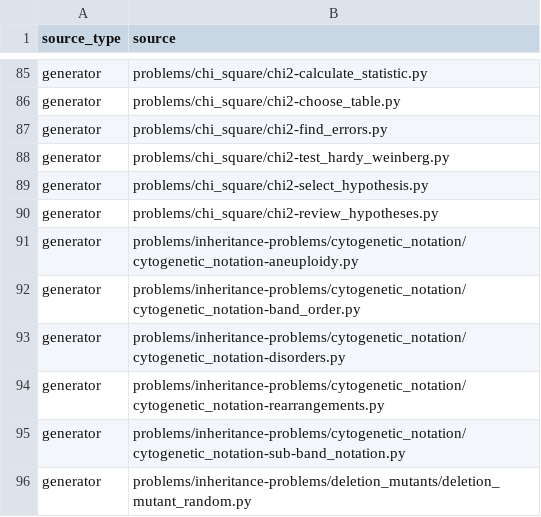
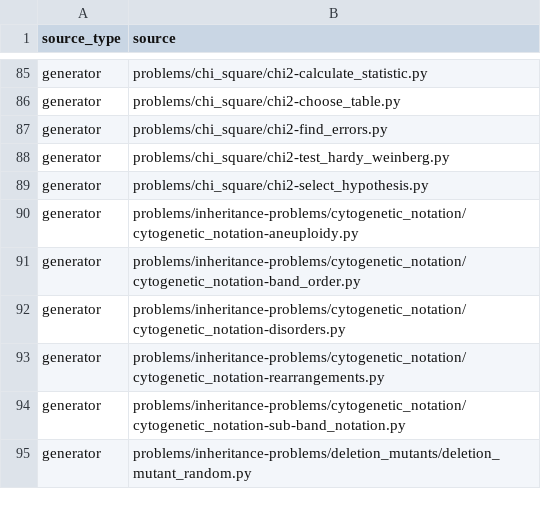
Before and after one commit to vosslab/biology-problems, a CSV file: topic_classifier/frozen_inventory.csv, drawn as a sheet; only a part is shown, gaps mark what is left out; the diff names each change by its address in the sheet, - before the commit and + after, or states it on an @@ line.

Commit message:
Improve hypothesis selection with observed counts; add `-c/... (+5 more)
- Improve hypothesis selection with observed counts; add `-c/--num-choices` (4 or 5).
- Add default random mix and exclusive `--null`, `--alt`, and `--mix`; remove `--scenario`.
- Retire `chi2-review_hypotheses.py` and its registrations in favor of the selection banks.
- Use dice modes `degrees-free`, `expected-count`, and `row-calc` in output filenames. Use
  plain word-and-number df choices, varied misconception-based expected-count distractors, and work...
- Retire the dice calculation-error and interpretation modes. Keep all six face
  rows and remove unused critical-value and hypothesis-decision calculations.
- Put dice `-k/--kind`, `-D/--degrees-free`, `-E/--expected-count`, and
  `-R/--row-calc` selectors in one mutually exclusive group, retaining expected-count practice as t...

```diff
--- a/topic_classifier/frozen_inventory.csv
+++ b/topic_classifier/frozen_inventory.csv
-row 90: generator | problems/chi_square/chi2-review_hypotheses.py
```
Also changed, not shown: 6 other files.
